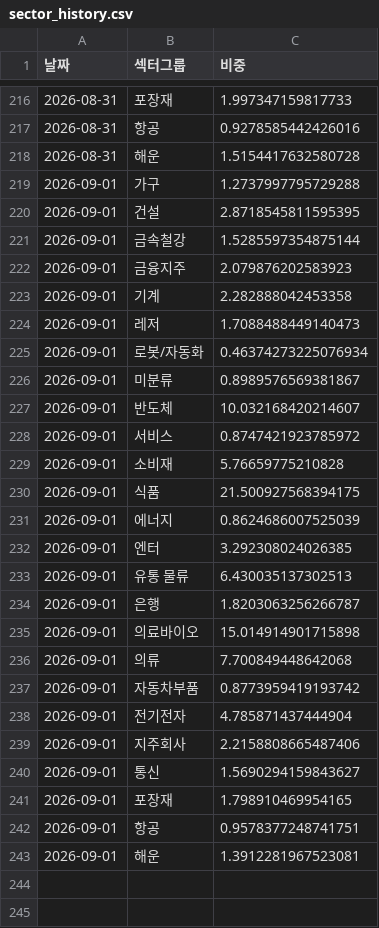
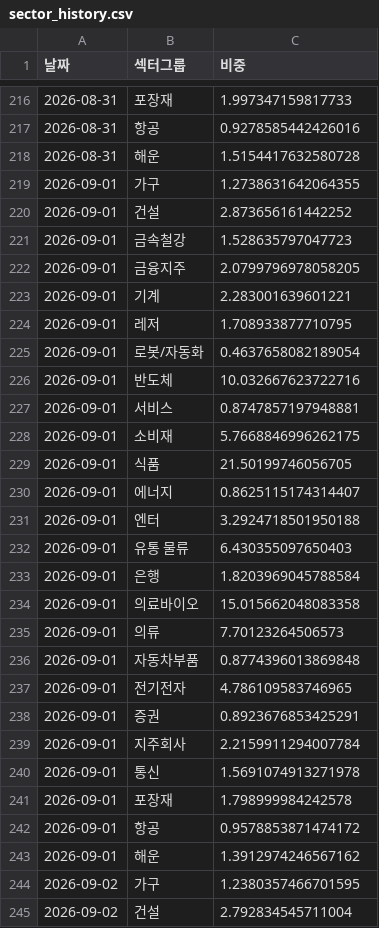
Before and after one commit to frel7022-png/orchestra, a CSV file: sector_history.csv, drawn as a sheet; only a part is shown, gaps mark what is left out; the diff covers the shown part only.

```diff
--- a/sector_history.csv
+++ b/sector_history.csv
@@ -218,26 +218,28 @@
 2026-08-31,해운,1.5154417632580728
-2026-09-01,가구,1.2737997795729288
-2026-09-01,건설,2.8718545811595395
-2026-09-01,금속철강,1.5285597354875144
-2026-09-01,금융지주,2.079876202583923
-2026-09-01,기계,2.282888042453358
-2026-09-01,레저,1.7088488449140473
-2026-09-01,로봇/자동화,0.46374273225076934
-2026-09-01,미분류,0.8989576569381867
-2026-09-01,반도체,10.032168420214607
-2026-09-01,서비스,0.8747421923785972
-2026-09-01,소비재,5.76659775210828
-2026-09-01,식품,21.500927568394175
-2026-09-01,에너지,0.8624686007525039
-2026-09-01,엔터,3.292308024026385
-2026-09-01,유통 물류,6.430035137302513
-2026-09-01,은행,1.8203063256266787
-2026-09-01,의료바이오,15.014914901715898
-2026-09-01,의류,7.700849448642068
-2026-09-01,자동차부품,0.8773959419193742
-2026-09-01,전기전자,4.785871437444904
-2026-09-01,지주회사,2.2158808665487406
-2026-09-01,통신,1.5690294159843627
-2026-09-01,포장재,1.798910469954165
-2026-09-01,항공,0.9578377248741751
-2026-09-01,해운,1.3912281967523081
+2026-09-01,가구,1.2738631642064355
+2026-09-01,건설,2.873656161442252
+2026-09-01,금속철강,1.528635797047723
+2026-09-01,금융지주,2.0799796978058205
+2026-09-01,기계,2.283001639601221
+2026-09-01,레저,1.708933877710795
+2026-09-01,로봇/자동화,0.4637658082189054
+2026-09-01,반도체,10.032667623722716
+2026-09-01,서비스,0.8747857197948881
+2026-09-01,소비재,5.7668846996262175
+2026-09-01,식품,21.50199746056705
+2026-09-01,에너지,0.8625115174314407
+2026-09-01,엔터,3.2924718501950188
+2026-09-01,유통 물류,6.430355097650403
+2026-09-01,은행,1.8203969045788584
+2026-09-01,의료바이오,15.015662048083358
+2026-09-01,의류,7.70123264506573
+2026-09-01,자동차부품,0.8774396013869848
+2026-09-01,전기전자,4.786109583746965
+2026-09-01,증권,0.8923676853425291
+2026-09-01,지주회사,2.2159911294007784
+2026-09-01,통신,1.5691074913271978
+2026-09-01,포장재,1.798999984242578
+2026-09-01,항공,0.9578853871474172
+2026-09-01,해운,1.3912974246567162
+2026-09-02,가구,1.2380357466701595
+2026-09-02,건설,2.792834545711004
```
Also changed, not shown: 24 added rows elsewhere in this file, asset_history.csv, dividend_cache.csv, 6 other files.
